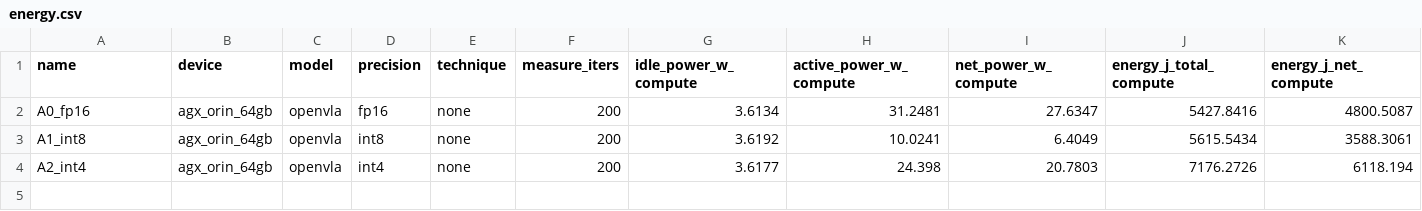
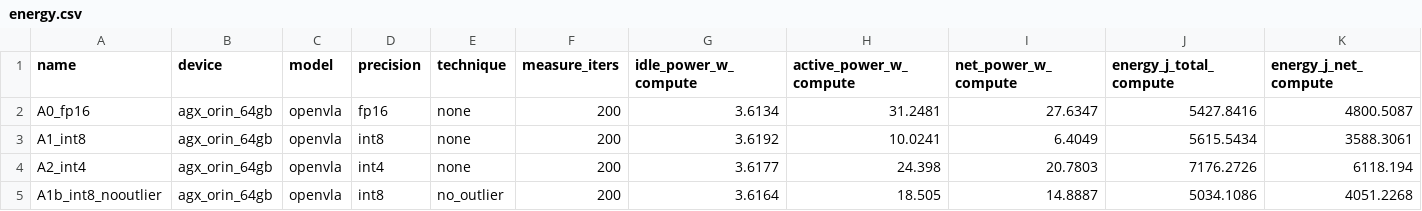
Before and after one commit to cac66/vla_bench, a CSV file: benchmark/energy.csv, drawn as a sheet; only a part is shown; rows hold the shown columns only; the diff names each change by its address in the sheet, - before the commit and + after, or states it on an @@ line.

```diff
--- a/benchmark/energy.csv
+++ b/benchmark/energy.csv
+row 5: A1b_int8_nooutlier | agx_orin_64gb | openvla | int8 | no_outlier | 200 | 3.6164 | 18.505 | 14.8887 | 5034.1086 | 4051.2268
```
Also changed, not shown: benchmark/results_summary.csv, 5 other files.
